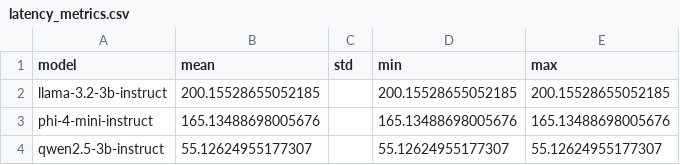
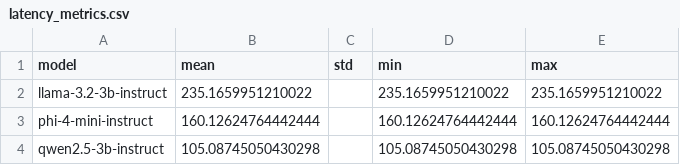
Before and after one commit to Gabril64/Auditor-de-Qualidade-de-PEP, a CSV file: evaluation/notebooks/data/results/latency_metrics.csv, drawn as a sheet.

```diff
--- a/evaluation/notebooks/data/results/latency_metrics.csv
+++ b/evaluation/notebooks/data/results/latency_metrics.csv
@@ -1,4 +1,4 @@
 model,mean,std,min,max
-llama-3.2-3b-instruct,200.15528655052185,,200.15528655052185,200.15528655052185
-phi-4-mini-instruct,165.13488698005676,,165.13488698005676,165.13488698005676
-qwen2.5-3b-instruct,55.12624955177307,,55.12624955177307,55.12624955177307
+llama-3.2-3b-instruct,235.1659951210022,,235.1659951210022,235.1659951210022
+phi-4-mini-instruct,160.12624764442444,,160.12624764442444,160.12624764442444
+qwen2.5-3b-instruct,105.08745050430298,,105.08745050430298,105.08745050430298
```
Also changed, not shown: evaluation/notebooks/data/results/final_summary.csv, evaluation/notebooks/data/results/ia_meta.csv, 11 other files.
